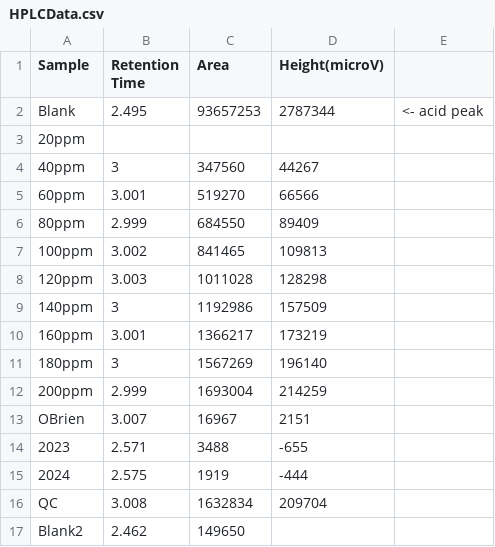
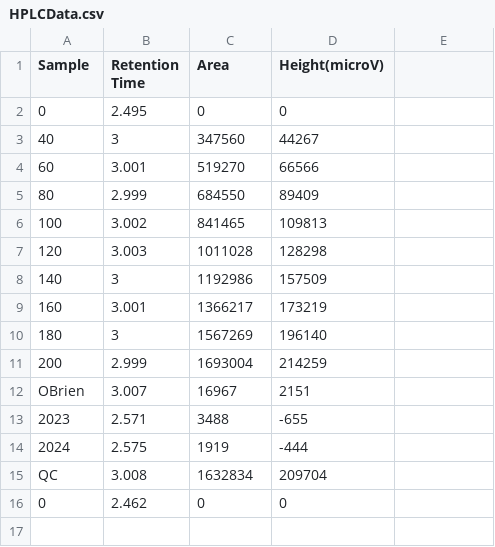
Before and after one commit to DoodleMcGee/CIVENV365Data, a CSV file: HPLCData.csv, drawn as a sheet.

Commit message:
Update HPLCData.csv

```diff
--- a/HPLCData.csv
+++ b/HPLCData.csv
@@ -1,13 +1,12 @@
 Sample ,Retention Time,Area ,Height(microV),
-Blank,2.495,93657253,2787344,<- acid peak
-20ppm,,,,
-40ppm,3,347560,44267,
-60ppm,3.001,519270,66566,
-80ppm,2.999,684550,89409,
-100ppm,3.002,841465,109813,
-120ppm,3.003,1011028,128298,
-140ppm,3,1192986,157509,
-160ppm,3.001,1366217,173219,
-180ppm,3,1567269,196140,
-200ppm,2.999,1693004,214259,
+0,2.495,0,0,
+40,3,347560,44267,
+60,3.001,519270,66566,
+80,2.999,684550,89409,
+100,3.002,841465,109813,
+120,3.003,1011028,128298,
+140,3,1192986,157509,
+160,3.001,1366217,173219,
+180,3,1567269,196140,
+200,2.999,1693004,214259,
 OBrien,3.007,16967,2151,
@@ -16,2 +15,2 @@ OBrien,3.007,16967,2151,
 QC,3.008,1632834,209704,
-Blank2,2.462,149650,,
+0,2.462,0,0,
```
